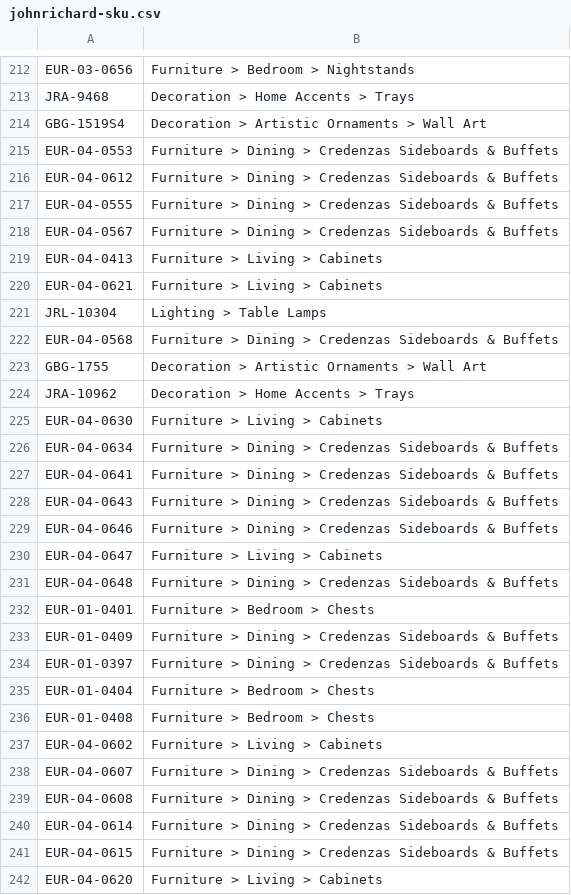
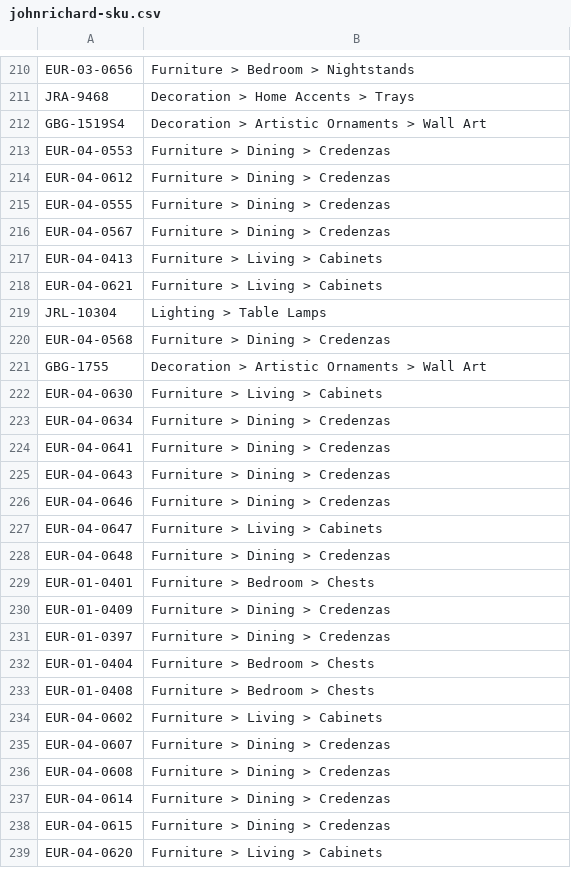
Before and after one commit to taggart-maher/Classic-Imports-and-Design, a CSV file: python webscrape/url-lists/johnrichard-sku.csv, drawn as a sheet; only a part is shown, gaps mark what is left out; the diff covers the shown part only.

```diff
--- a/python webscrape/url-lists/johnrichard-sku.csv
+++ b/python webscrape/url-lists/johnrichard-sku.csv
@@ -216,6 +212,6 @@ JRA-9468,Decoration > Home Accents > Trays
 GBG-1519S4,Decoration > Artistic Ornaments > Wall Art
-EUR-04-0553,Furniture > Dining > Credenzas Sideboards & Buffets
-EUR-04-0612,Furniture > Dining > Credenzas Sideboards & Buffets
-EUR-04-0555,Furniture > Dining > Credenzas Sideboards & Buffets
-EUR-04-0567,Furniture > Dining > Credenzas Sideboards & Buffets
+EUR-04-0553,Furniture > Dining > Credenzas
+EUR-04-0612,Furniture > Dining > Credenzas
+EUR-04-0555,Furniture > Dining > Credenzas
+EUR-04-0567,Furniture > Dining > Credenzas
 EUR-04-0413,Furniture > Living > Cabinets
@@ -223,16 +219,14 @@ EUR-04-0621,Furniture > Living > Cabinets
 JRL-10304,Lighting > Table Lamps
-EUR-04-0568,Furniture > Dining > Credenzas Sideboards & Buffets
+EUR-04-0568,Furniture > Dining > Credenzas
 GBG-1755,Decoration > Artistic Ornaments > Wall Art
-"JRA-10962
-",Decoration > Home Accents > Trays
 EUR-04-0630,Furniture > Living > Cabinets
-EUR-04-0634,Furniture > Dining > Credenzas Sideboards & Buffets
-EUR-04-0641,Furniture > Dining > Credenzas Sideboards & Buffets
-EUR-04-0643,Furniture > Dining > Credenzas Sideboards & Buffets
-EUR-04-0646,Furniture > Dining > Credenzas Sideboards & Buffets
+EUR-04-0634,Furniture > Dining > Credenzas
+EUR-04-0641,Furniture > Dining > Credenzas
+EUR-04-0643,Furniture > Dining > Credenzas
+EUR-04-0646,Furniture > Dining > Credenzas
 EUR-04-0647,Furniture > Living > Cabinets
-EUR-04-0648,Furniture > Dining > Credenzas Sideboards & Buffets
+EUR-04-0648,Furniture > Dining > Credenzas
 EUR-01-0401,Furniture > Bedroom > Chests
-EUR-01-0409,Furniture > Dining > Credenzas Sideboards & Buffets
-EUR-01-0397,Furniture > Dining > Credenzas Sideboards & Buffets
+EUR-01-0409,Furniture > Dining > Credenzas
+EUR-01-0397,Furniture > Dining > Credenzas
 EUR-01-0404,Furniture > Bedroom > Chests
@@ -240,6 +234,6 @@ EUR-01-0408,Furniture > Bedroom > Chests
 EUR-04-0602,Furniture > Living > Cabinets
-EUR-04-0607,Furniture > Dining > Credenzas Sideboards & Buffets
-EUR-04-0608,Furniture > Dining > Credenzas Sideboards & Buffets
-EUR-04-0614,Furniture > Dining > Credenzas Sideboards & Buffets
-EUR-04-0615,Furniture > Dining > Credenzas Sideboards & Buffets
+EUR-04-0607,Furniture > Dining > Credenzas
+EUR-04-0608,Furniture > Dining > Credenzas
+EUR-04-0614,Furniture > Dining > Credenzas
+EUR-04-0615,Furniture > Dining > Credenzas
 EUR-04-0620,Furniture > Living > Cabinets
```
Also changed, not shown: 8 removed rows and 94 edited cells elsewhere in this file, 12 other files.
